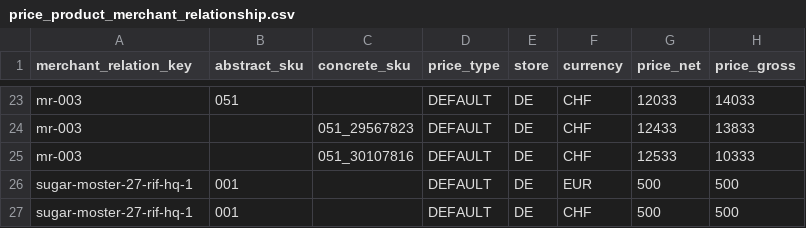
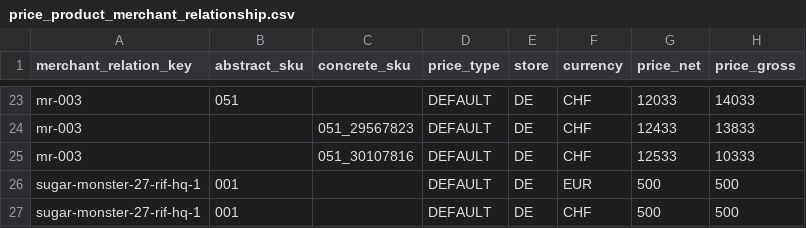
Before and after one commit to spryker/price-product-merchant-relationship-data-import, a CSV file: data/import/price_product_merchant_relationship.csv, drawn as a sheet; only a part is shown, gaps mark what is left out.

Commit message:
PS-1118 CR refactoring

```diff
--- a/data/import/price_product_merchant_relationship.csv
+++ b/data/import/price_product_merchant_relationship.csv
@@ -25,3 +25,3 @@ mr-003,,051_29567823,DEFAULT,DE,CHF,12433,13833
 mr-003,,051_30107816,DEFAULT,DE,CHF,12533,10333
-sugar-moster-27-rif-hq-1,001,,DEFAULT,DE,EUR,500,500
-sugar-moster-27-rif-hq-1,001,,DEFAULT,DE,CHF,500,500
+sugar-monster-27-rif-hq-1,001,,DEFAULT,DE,EUR,500,500
+sugar-monster-27-rif-hq-1,001,,DEFAULT,DE,CHF,500,500
```
